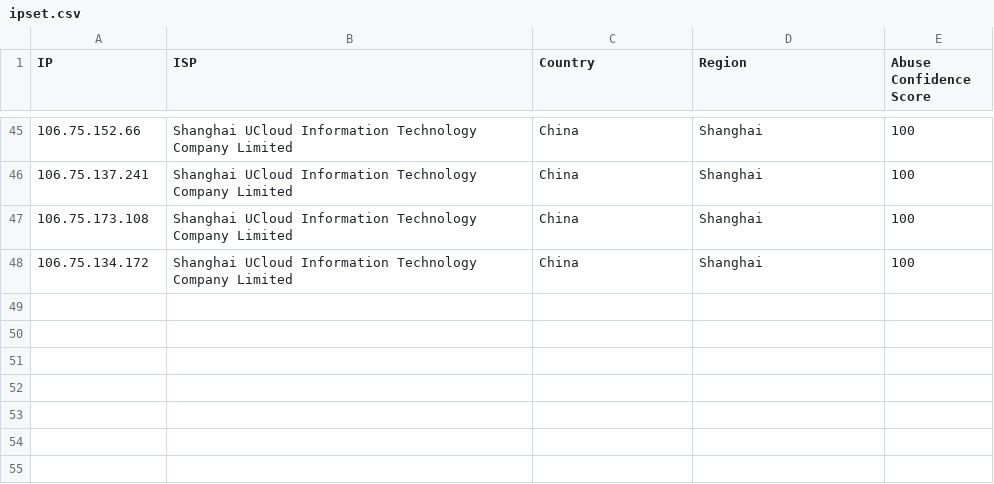
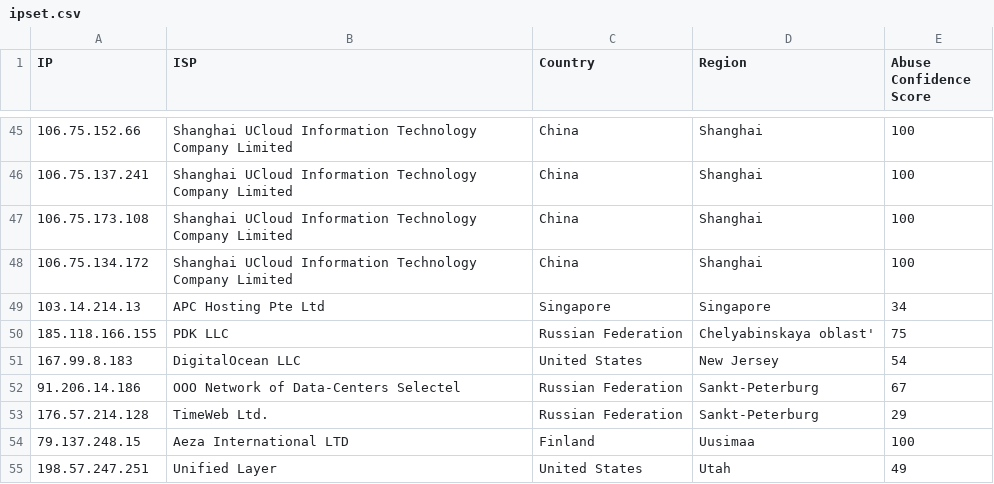
Before and after one commit to ashleykleynhans/ipset, a CSV file: ipset.csv, drawn as a sheet; only a part is shown, gaps mark what is left out; the diff names each change by its address in the sheet, - before the commit and + after, or states it on an @@ line.

Commit message:
Added additional malicious IPs

```diff
--- a/ipset.csv
+++ b/ipset.csv
+row 49: 103.14.214.13 | APC Hosting Pte Ltd | Singapore | Singapore | 34
+row 50: 185.118.166.155 | PDK LLC | Russian Federation | Chelyabinskaya oblast' | 75
+row 51: 167.99.8.183 | DigitalOcean LLC | United States | New Jersey | 54
+row 52: 91.206.14.186 | OOO Network of Data-Centers Selectel | Russian Federation | Sankt-Peterburg | 67
+row 53: 176.57.214.128 | TimeWeb Ltd. | Russian Federation | Sankt-Peterburg | 29
+row 54: 79.137.248.15 | Aeza International LTD | Finland | Uusimaa | 100
+row 55: 198.57.247.251 | Unified Layer | United States | Utah | 49
```
